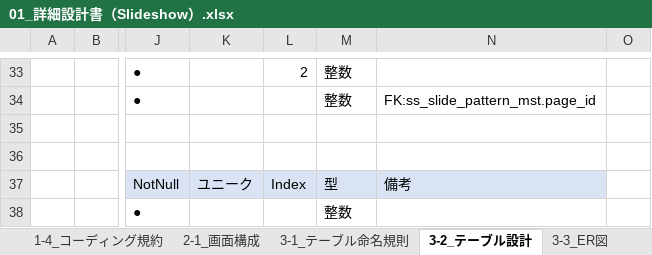
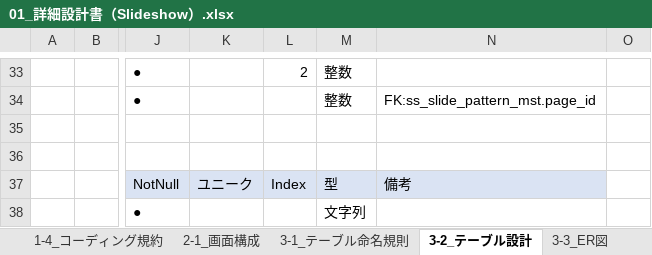
Before and after one commit to atman-33/slideshow-cs, an Excel workbook: 01_詳細設計書（Slideshow）.xlsx, sheet 3-2_テーブル設計, drawn as a sheet; only a part is shown, gaps mark what is left out; values as stored, in another font and other column widths than the file's, no borders; table styles not drawn; the diff names each change by its address in the sheet, - before the commit and + after, or states it on an @@ line.

```diff
--- a/01_詳細設計書（Slideshow）.xlsx (sheet 3-2_テーブル設計)
+++ b/01_詳細設計書（Slideshow）.xlsx (sheet 3-2_テーブル設計)
-M38: 整数
+M38: 文字列
```
Also changed, not shown: charts or pictures, 4 other files.
